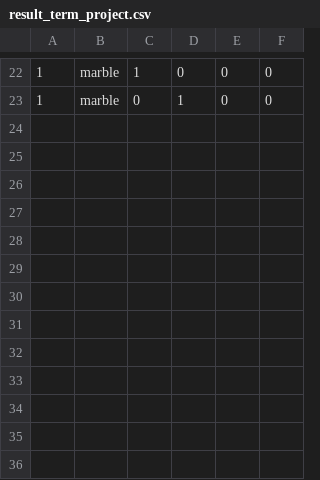
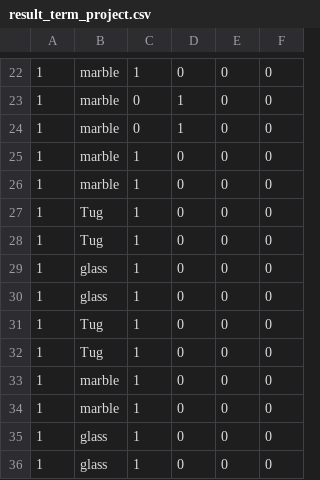
Before and after one commit to Fred36533653/squidGame-team01, a CSV file: SquidGame2022/result_term_project.csv, drawn as a sheet; only a part is shown, gaps mark what is left out; the diff names each change by its address in the sheet, - before the commit and + after, or states it on an @@ line.

```diff
--- a/SquidGame2022/result_term_project.csv
+++ b/SquidGame2022/result_term_project.csv
+row 24: 1 | marble | 0 | 1 | 0 | 0
+row 25: 1 | marble | 1 | 0 | 0 | 0
+row 26: 1 | marble | 1 | 0 | 0 | 0
+row 27: 1 | Tug | 1 | 0 | 0 | 0
+row 28: 1 | Tug | 1 | 0 | 0 | 0
+row 29: 1 | glass | 1 | 0 | 0 | 0
+row 30: 1 | glass | 1 | 0 | 0 | 0
+row 31: 1 | Tug | 1 | 0 | 0 | 0
+row 32: 1 | Tug | 1 | 0 | 0 | 0
+row 33: 1 | marble | 1 | 0 | 0 | 0
+row 34: 1 | marble | 1 | 0 | 0 | 0
+row 35: 1 | glass | 1 | 0 | 0 | 0
+row 36: 1 | glass | 1 | 0 | 0 | 0
```
Also changed, not shown: 1 other file.
